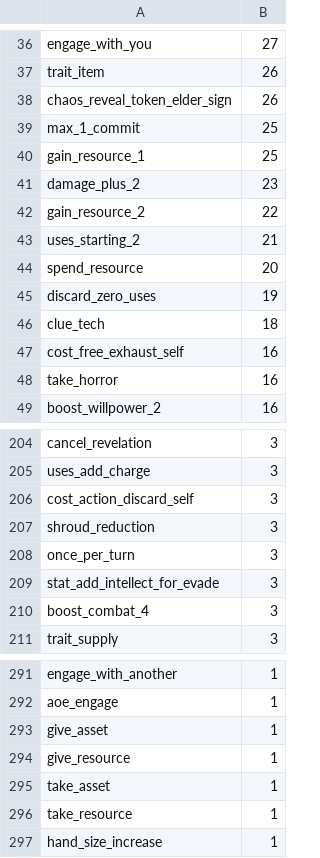
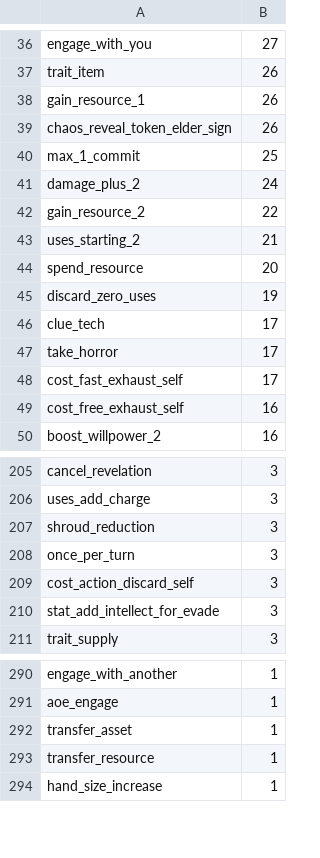
Before and after one commit to 5argon/arkham-tags, a CSV file: json/statistics/usage-ranking.csv, drawn as a sheet; only a part is shown, gaps mark what is left out; the diff covers the shown part only.

```diff
--- a/json/statistics/usage-ranking.csv
+++ b/json/statistics/usage-ranking.csv
@@ -37,6 +37,6 @@ engage_with_you, 27
 trait_item, 26
+gain_resource_1, 26
 chaos_reveal_token_elder_sign, 26
 max_1_commit, 25
-gain_resource_1, 25
-damage_plus_2, 23
+damage_plus_2, 24
 gain_resource_2, 22
@@ -45,5 +45,6 @@ spend_resource, 20
 discard_zero_uses, 19
-clue_tech, 18
+clue_tech, 17
+take_horror, 17
+cost_fast_exhaust_self, 17
 cost_free_exhaust_self, 16
-take_horror, 16
 boost_willpower_2, 16
@@ -205,7 +206,6 @@ cancel_revelation, 3
 uses_add_charge, 3
-cost_action_discard_self, 3
 shroud_reduction, 3
 once_per_turn, 3
+cost_action_discard_self, 3
 stat_add_intellect_for_evade, 3
-boost_combat_4, 3
 trait_supply, 3
@@ -292,6 +291,4 @@ engage_with_another, 1
 aoe_engage, 1
-give_asset, 1
-give_resource, 1
-take_asset, 1
-take_resource, 1
+transfer_asset, 1
+transfer_resource, 1
 hand_size_increase, 1
```
Also changed, not shown: 7 added rows, 8 removed rows, 14 moved rows and 20 edited cells elsewhere in this file, 14 other files.
